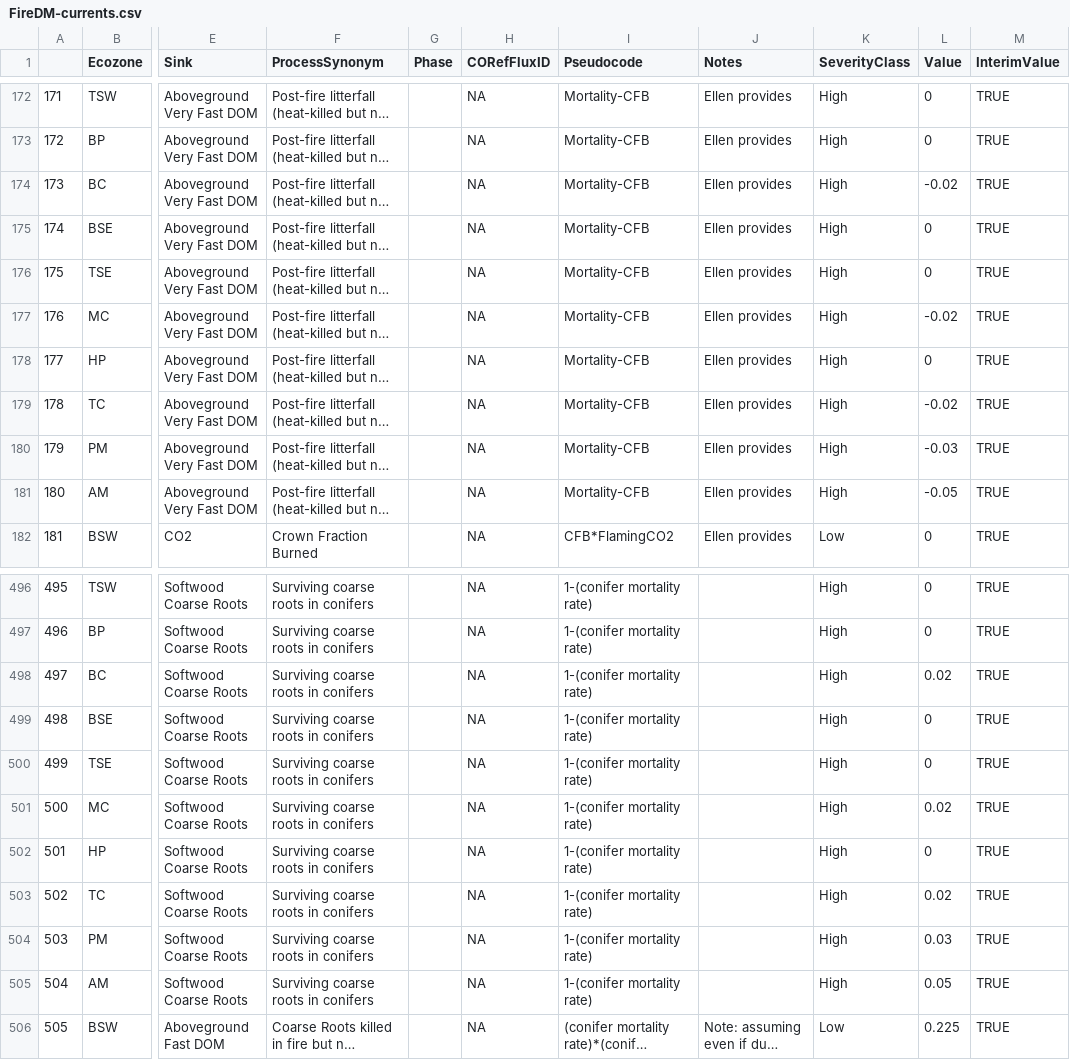
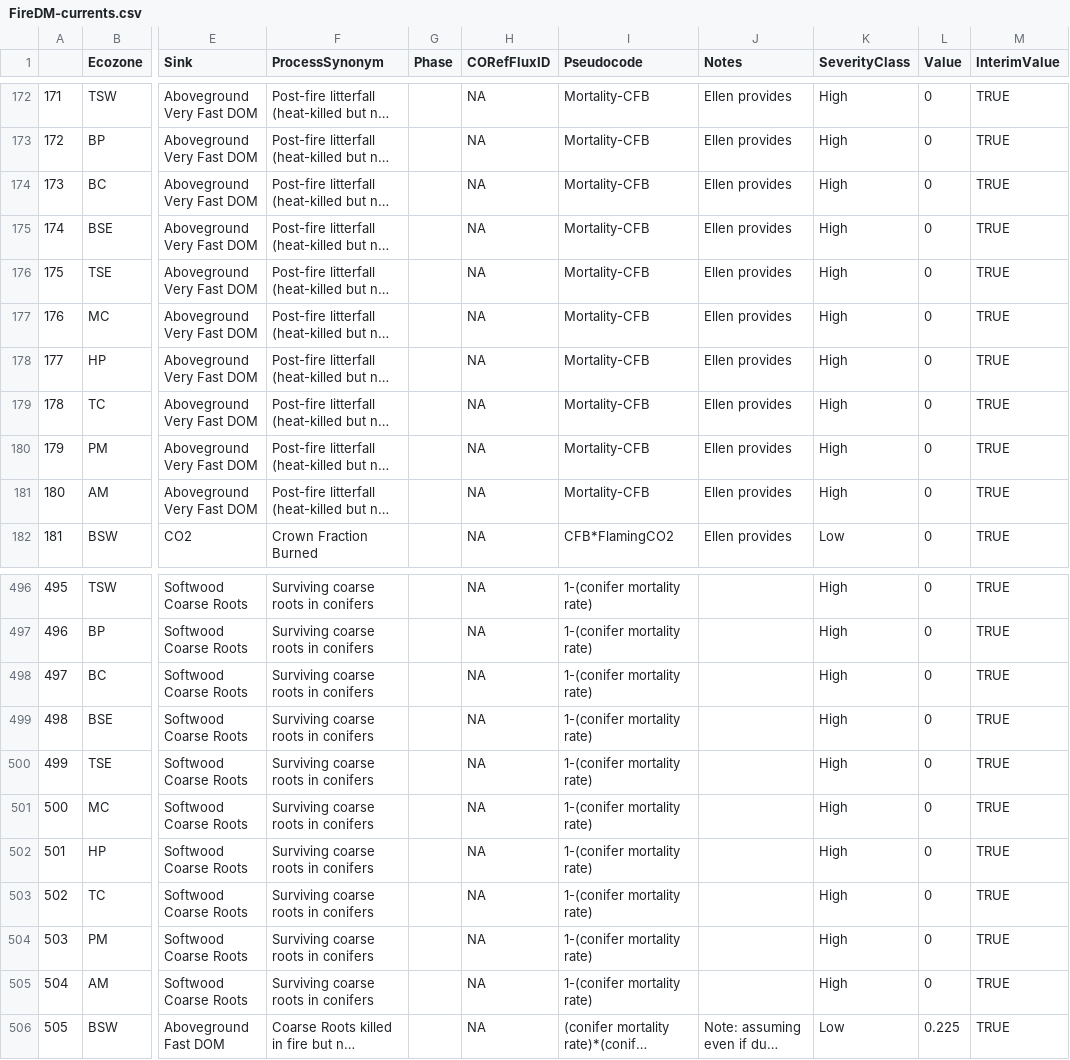
Before and after one commit to nrcan-cfs-fire/FireDMs, a CSV file: GMD/FireDM-currents.csv, drawn as a sheet; only a part is shown, gaps mark what is left out; long unchanged cells end in …; the diff covers the shown part only; the diff names each change by its address in the sheet, - before the commit and + after, or states it on an @@ line.

Commit message:
fixed the negative in a few SW foliage values

```diff
--- a/GMD/FireDM-currents.csv
+++ b/GMD/FireDM-currents.csv
-L174 (Value): -0.02
+L174 (Value): 0
-L177 (Value): -0.02
+L177 (Value): 0
-L179 (Value): -0.02
+L179 (Value): 0
-L180 (Value): -0.03
+L180 (Value): 0
-L181 (Value): -0.05
+L181 (Value): 0
-L498 (Value): 0.02
+L498 (Value): 0
-L501 (Value): 0.02
+L501 (Value): 0
-L503 (Value): 0.02
+L503 (Value): 0
-L504 (Value): 0.03
+L504 (Value): 0
-L505 (Value): 0.05
+L505 (Value): 0
```
Also changed, not shown: 42 edited cells elsewhere in this file, 3 other files.
